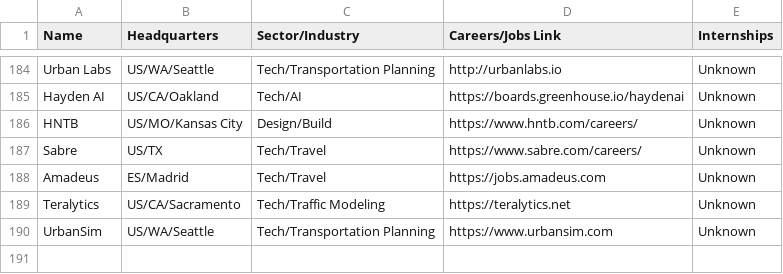
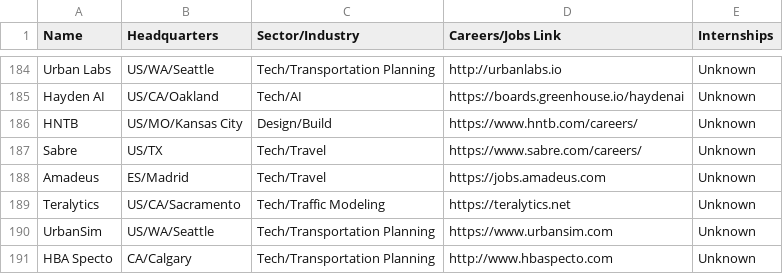
Before and after one commit to davidbailey/tum, a CSV file: companies.csv, drawn as a sheet; only a part is shown, gaps mark what is left out; the diff names each change by its address in the sheet, - before the commit and + after, or states it on an @@ line.

Commit message:
Update companies.csv

```diff
--- a/companies.csv
+++ b/companies.csv
+row 191: HBA Specto | CA/Calgary | Tech/Transportation Planning | http://www.hbaspecto.com | Unknown
```
